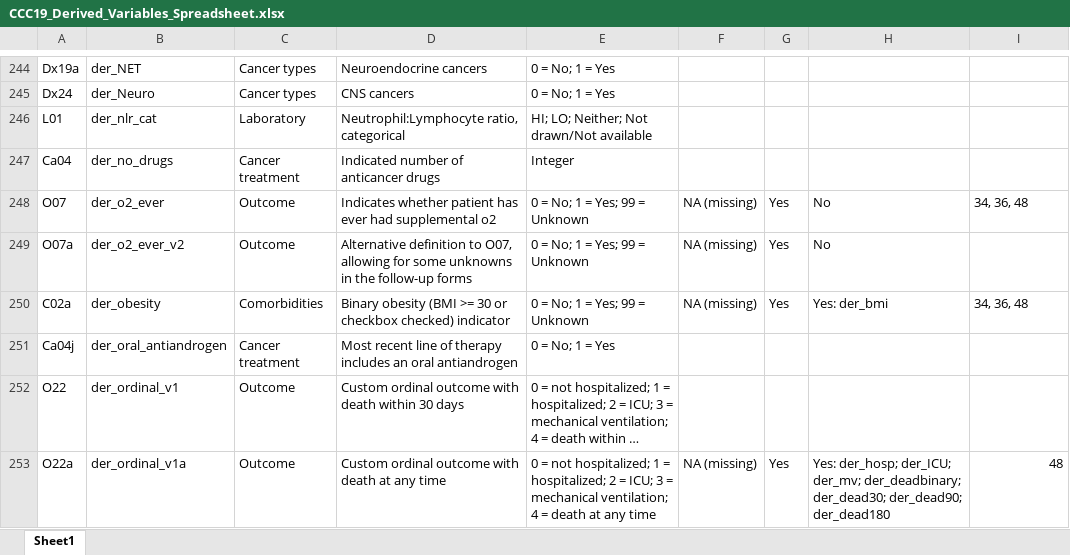
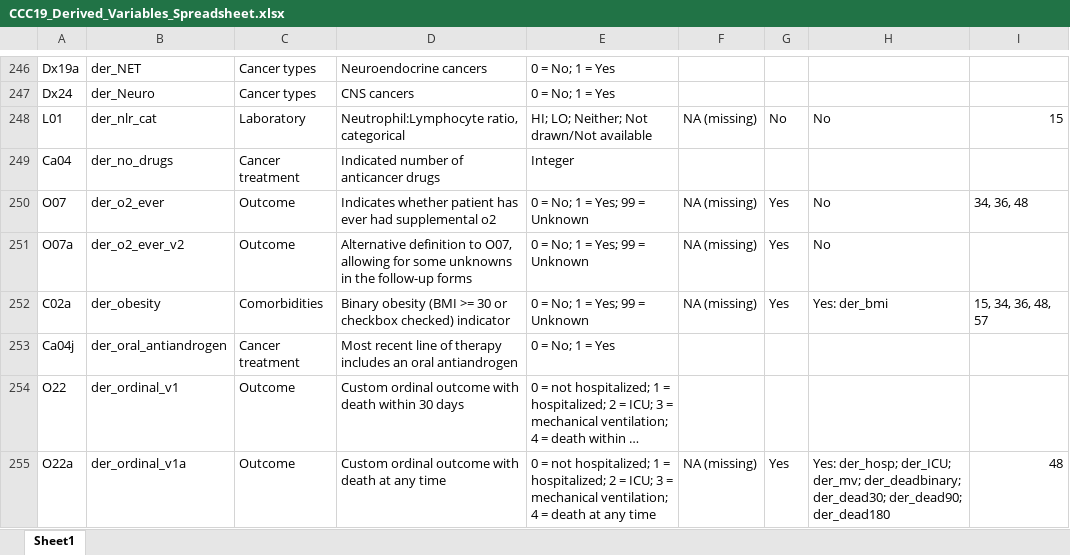
Before and after one commit to covidncancer/CCC19_dictionary, an Excel workbook: CCC19_Derived_Variables_Spreadsheet.xlsx, sheet Sheet1, drawn as a sheet; only a part is shown, gaps mark what is left out; long unchanged cells end in …; values as stored, in another font and other column widths than the file's, no borders; table styles not drawn; addresses are those after the commit; the diff covers the shown part only; the diff names each change by its address in the sheet, - before the commit and + after, or states it on an @@ line.

```diff
--- a/CCC19_Derived_Variables_Spreadsheet.xlsx (sheet Sheet1)
+++ b/CCC19_Derived_Variables_Spreadsheet.xlsx (sheet Sheet1)
-F248: (empty)
+F248: NA (missing)
-G248: (empty)
+G248: No
-H248: (empty)
+H248: No
-I248: (empty)
+I248: 15
-I252: 34, 36, 48
+I252: 15, 34, 36, 48, 57
```
Also changed, not shown: 3 added rows and 97 edited cells elsewhere in this sheet, 1 other file.
